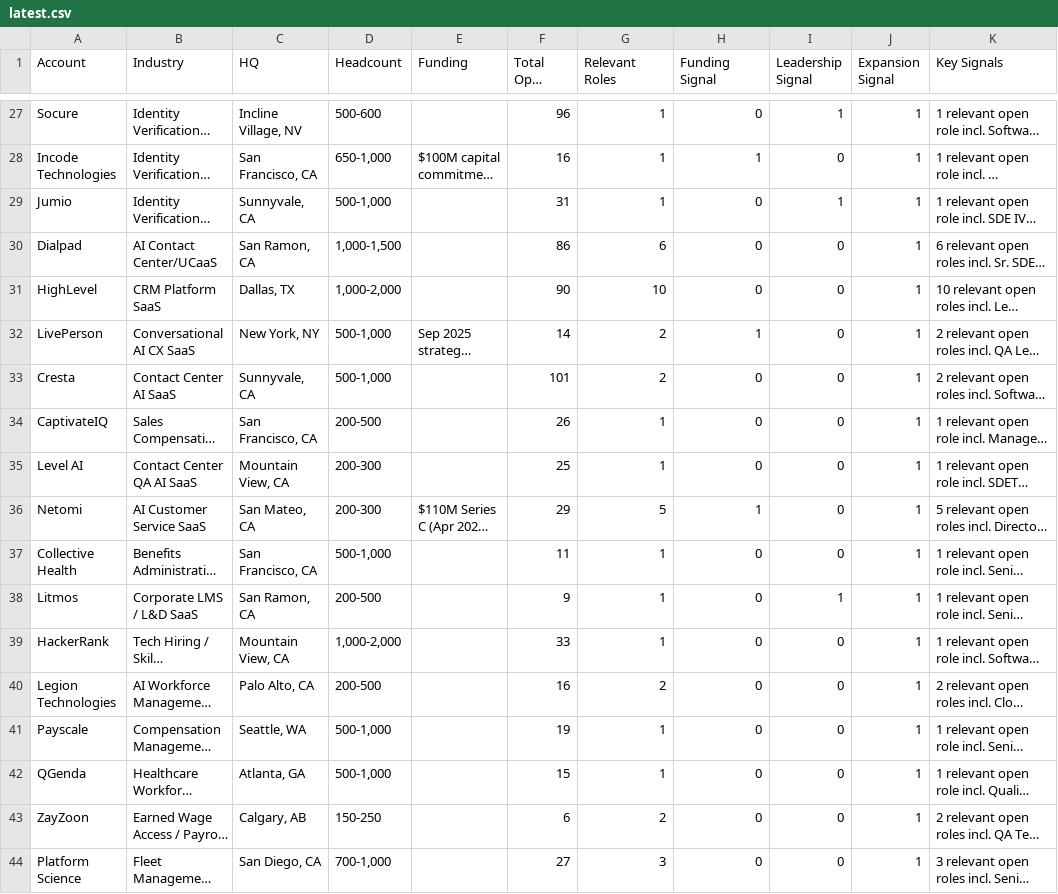
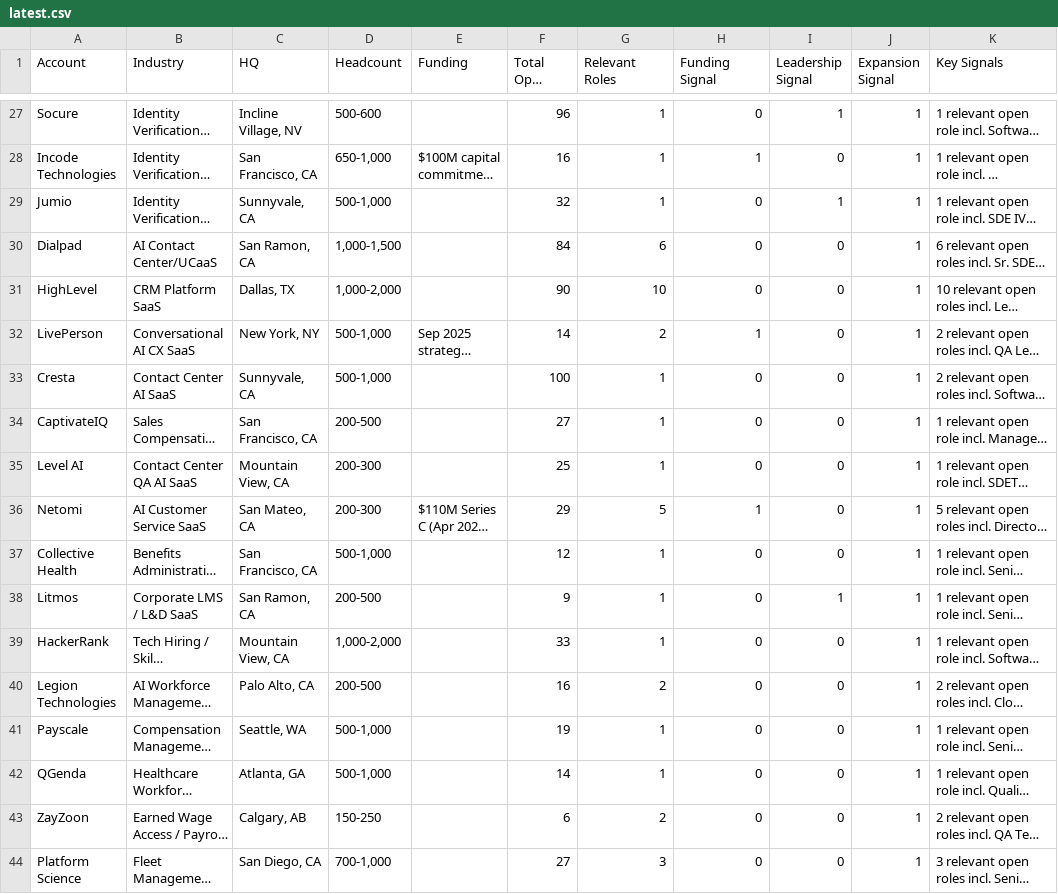
Before and after one commit to eric-hastie/territory-radar, a CSV file: data/territories/test-automation/latest.csv, drawn as a sheet; only a part is shown, gaps mark what is left out; long unchanged cells end in …; the diff covers the shown part only; the diff names each change by its address in the sheet, - before the commit and + after, or states it on an @@ line.

```diff
--- a/data/territories/test-automation/latest.csv
+++ b/data/territories/test-automation/latest.csv
-F29 (Total Open Roles): 31
+F29 (Total Open Roles): 32
-F30 (Total Open Roles): 86
+F30 (Total Open Roles): 84
-F33 (Total Open Roles): 101
+F33 (Total Open Roles): 100
-G33 (Relevant Roles): 2
+G33 (Relevant Roles): 1
-F34 (Total Open Roles): 26
+F34 (Total Open Roles): 27
-F37 (Total Open Roles): 11
+F37 (Total Open Roles): 12
-F42 (Total Open Roles): 15
+F42 (Total Open Roles): 14
```
Also changed, not shown: 22 edited cells elsewhere in this file, data/territories/test-automation/outreach.csv, 5 other files.
